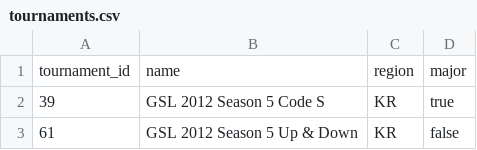
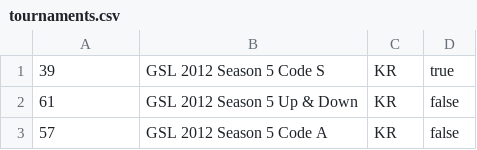
Before and after one commit to jonathan-lemos/datamodeling, a CSV file: tournaments.csv, drawn as a sheet; only a part is shown; the shorter side is filled out with more unchanged rows; the diff names each change by its address in the sheet, - before the commit and + after, or states it on an @@ line.

```diff
--- a/tournaments.csv
+++ b/tournaments.csv
-row 1: tournament_id | name | region | major
```
Also changed, not shown: earnings.csv, members.csv, 5 other files.
